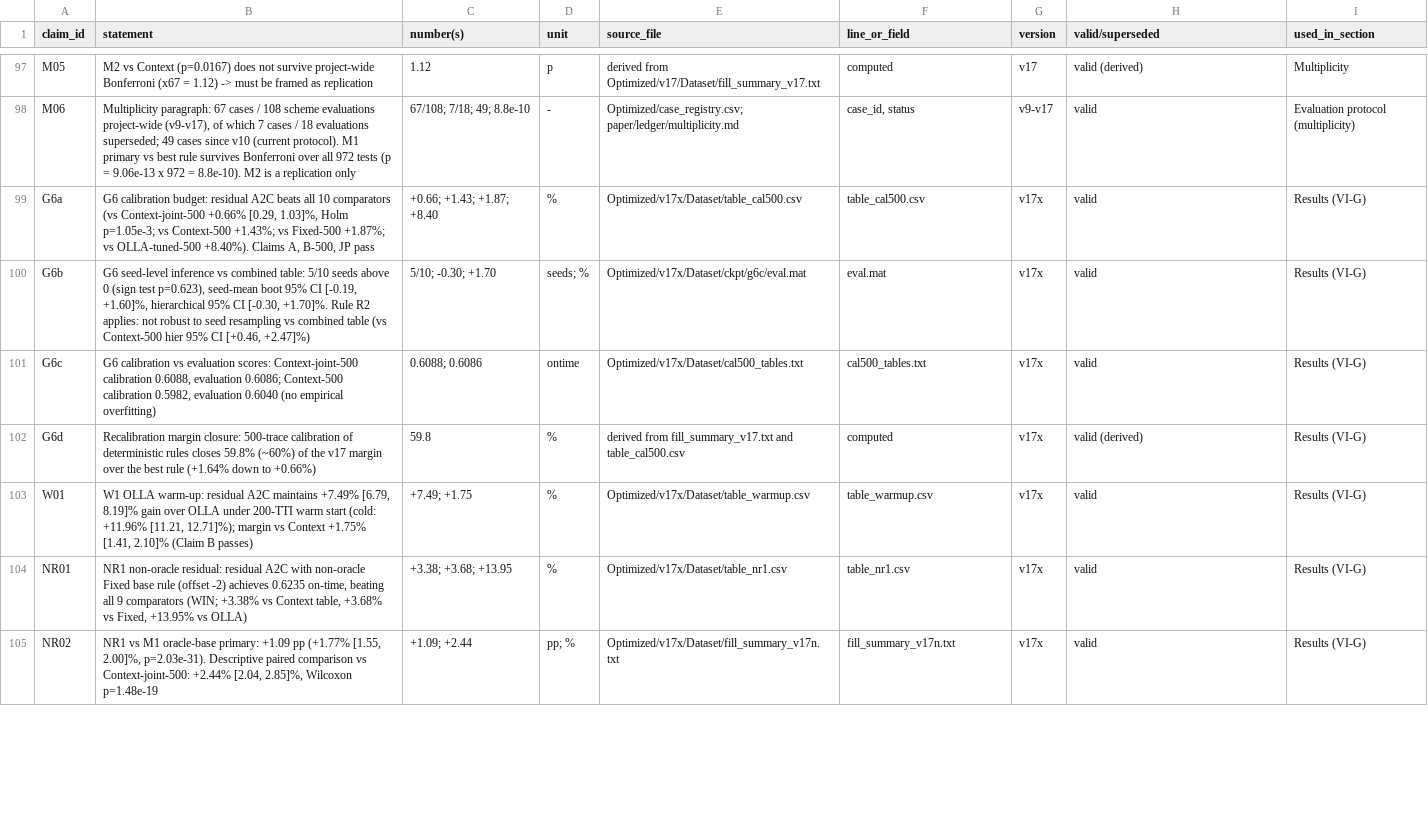
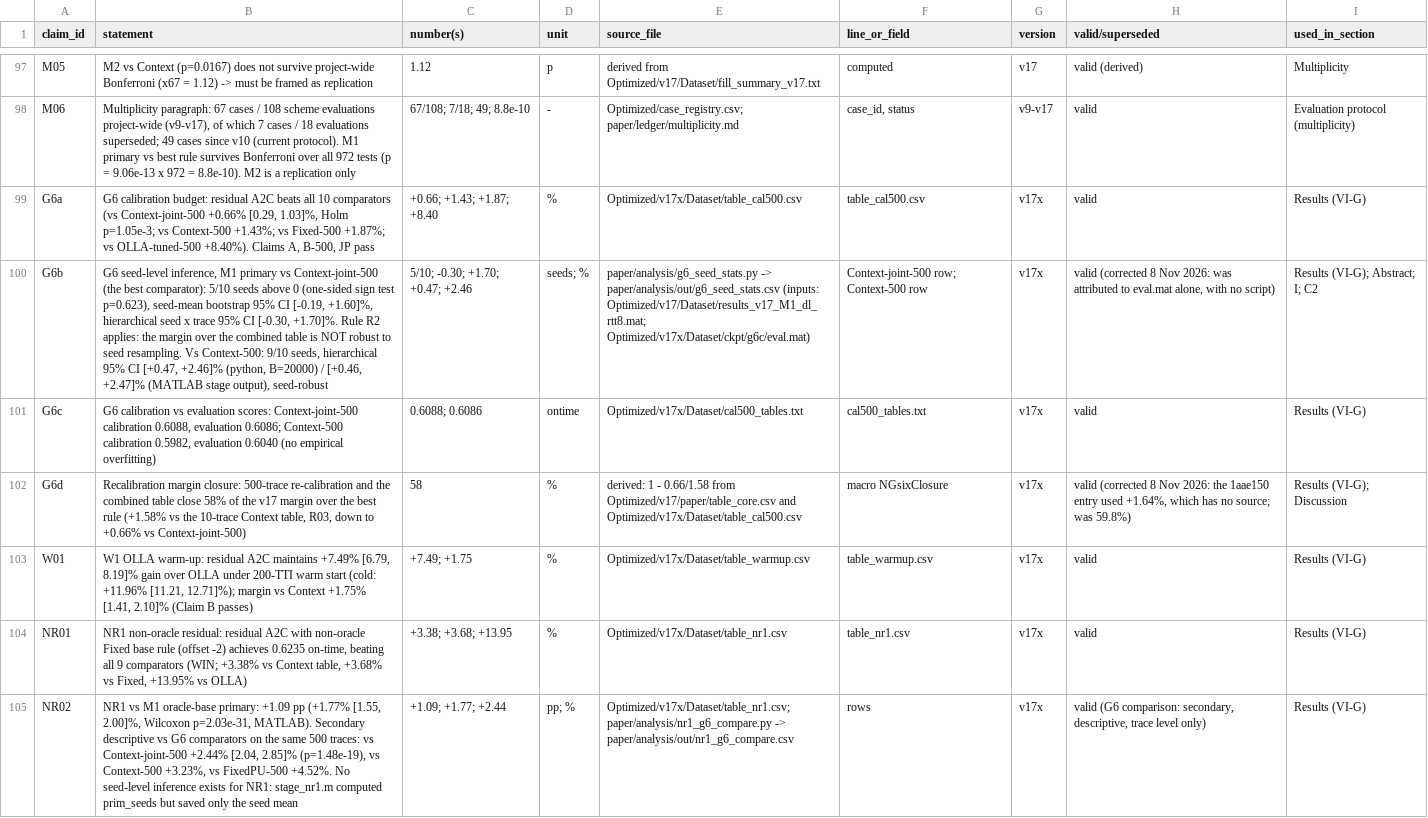
Before and after one commit to SS-Abeer13/Adaptive-AMC-RL, a CSV file: paper/ledger/claims_ledger.csv, drawn as a sheet; only a part is shown, gaps mark what is left out; the diff covers the shown part only; the diff names each change by its address in the sheet, - before the commit and + after, or states it on an @@ line.

Commit message:
Review 1aae150, apply R2 correction for G6, freeze NR2, draft v1
- G6: seed_robust was evaluated vs Context-500 only; vs the best comparator
  (Context-joint-500) the hierarchical 95% CI is [-0.30, +1.70]%, so R2 applies.
  Verdict ABJ-seed (G6 prereg s4 row 2); generated stage file left unchanged;
  ledger G6b/G6e, conflicts G1-G12.
- Numbers: all v17x values extracted by build_numbers.py (1202 macros) with a
  cross-check of pending_values.csv; generated tables (build_tables.py);
  check_pending.py --final fails on literal numbers in main/intro/results/
  discussion and on a G6 verdict that contradicts R2; 19 tests pass.
- Analysis scripts: g6_seed_stats, a1_speed_stats, nr1_g6_compare,
  g1_seed_consistency.
- Manuscript draft v1 (14 pages): R2-qualified abstract/intro/C2, A1 comparator
  named and slow-user loss reported, mechanisms as "consistent with", new
  robustness table/figures, PF-timing figure, appendices A-D.
- NR2 confirmatory replication of NR1 pre-registered and frozen (Amendment 3,
  FREEZE v4), with its analysis script; runs after G10. Reframing proposal
  conditional on CONFIRM and WIN.

```diff
--- a/paper/ledger/claims_ledger.csv
+++ b/paper/ledger/claims_ledger.csv
-B100 (statement): G6 seed-level inference vs combined table: 5/10 seeds above 0 (sign test p=0.623), seed-mean boot 95% CI [-0.19, +1.60]%, hierarchical 95% CI [-0.30, +1.70]%. Rule R2 applies: not robust to seed resampling vs combined table (vs Context-500 hier 95% CI [+0.46, +2.47]%)
+B100 (statement): G6 seed-level inference, M1 primary vs Context-joint-500 (the best comparator): 5/10 seeds above 0 (one-sided sign test p=0.623), seed-mean bootstrap 95% CI [-0.19, +1.60]%, hierarchical seed x trace 95% CI [-0.30, +1.70]%. Rule R2 applies: the margin over the combined table is NOT robust to seed resampling. Vs Context-500: 9/10 seeds, hierarchical 95% CI [+0.47, +2.46]% (python, B=20000) / [+0.46, +2.47]% (MATLAB stage output), seed-robust
-C100 (number(s)): 5/10; -0.30; +1.70
+C100 (number(s)): 5/10; -0.30; +1.70; +0.47; +2.46
-E100 (source_file): Optimized/v17x/Dataset/ckpt/g6c/eval.mat
+E100 (source_file): paper/analysis/g6_seed_stats.py -> paper/analysis/out/g6_seed_stats.csv (inputs: Optimized/v17/Dataset/results_v17_M1_dl_rtt8.mat; Optimized/v17x/Dataset/ckpt/g6c/eval.mat)
-F100 (line_or_field): eval.mat
+F100 (line_or_field): Context-joint-500 row; Context-500 row
-H100 (valid/superseded): valid
+H100 (valid/superseded): valid (corrected 8 Nov 2026: was attributed to eval.mat alone, with no script)
-I100 (used_in_section): Results (VI-G)
+I100 (used_in_section): Results (VI-G); Abstract; I; C2
-B102 (statement): …closure: 500-trace calibration of deterministic rules closes 59.8% (~60%) of the v17 margin over the best rule (+1.64% down to +0.66%)
+B102 (statement): …closure: 500-trace re-calibration and the combined table close 58% of the v17 margin over the best rule (+1.58% vs the 10-trace Context table, R03, down to +0.66% vs Context-joint-500)
-C102 (number(s)): 59.8
+C102 (number(s)): 58
-E102 (source_file): derived from fill_summary_v17.txt and table_cal500.csv
+E102 (source_file): derived: 1 - 0.66/1.58 from Optimized/v17/paper/table_core.csv and Optimized/v17x/Dataset/table_cal500.csv
-F102 (line_or_field): computed
+F102 (line_or_field): macro NGsixClosure
-H102 (valid/superseded): valid (derived)
+H102 (valid/superseded): valid (corrected 8 Nov 2026: the 1aae150 entry used +1.64%, which has no source; was 59.8%)
-I102 (used_in_section): Results (VI-G)
+I102 (used_in_section): Results (VI-G); Discussion
-B105 (statement): …[1.55, 2.00]%, p=2.03e-31). Descriptive paired comparison vs Context-joint-500: +2.44% [2.04, 2.85]%, Wilcoxon p=1.48e-19
+B105 (statement): …[1.55, 2.00]%, Wilcoxon p=2.03e-31, MATLAB). Secondary descriptive vs G6 comparators on the same 500 traces: vs Context-joint-500 +2.44% [2.04, 2.85]% (p=1.48e-19), vs Context-500 +3.23%, vs FixedPU-500 +4.52%. No seed-level inference exists for NR1: stage_nr1.m computed prim_seeds but saved only the seed mean
-C105 (number(s)): +1.09; +2.44
+C105 (number(s)): +1.09; +1.77; +2.44
-E105 (source_file): Optimized/v17x/Dataset/fill_summary_v17n.txt
+E105 (source_file): Optimized/v17x/Dataset/table_nr1.csv; paper/analysis/nr1_g6_compare.py -> paper/analysis/out/nr1_g6_compare.csv
-F105 (line_or_field): fill_summary_v17n.txt
+F105 (line_or_field): rows
-H105 (valid/superseded): valid
+H105 (valid/superseded): valid (G6 comparison: secondary, descriptive, trace level only)
```
Also changed, not shown: 3 added rows and 5 edited cells elsewhere in this file, paper/manuscript/pending_manifest.csv, paper/manuscript/pending_values.csv, 56 other files.
